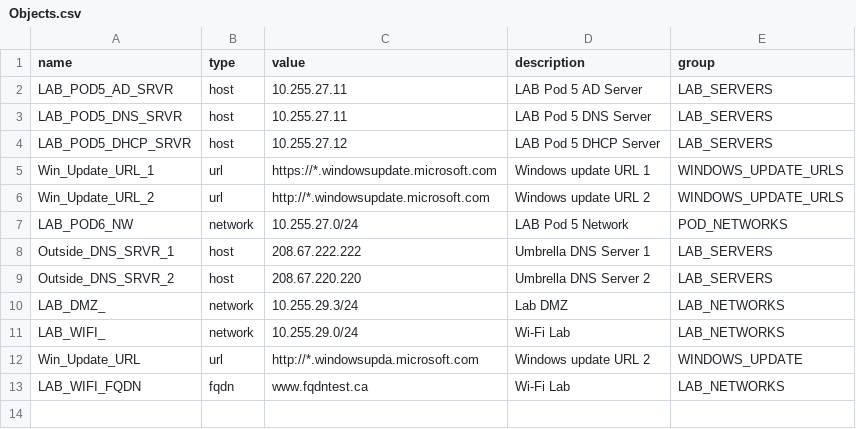
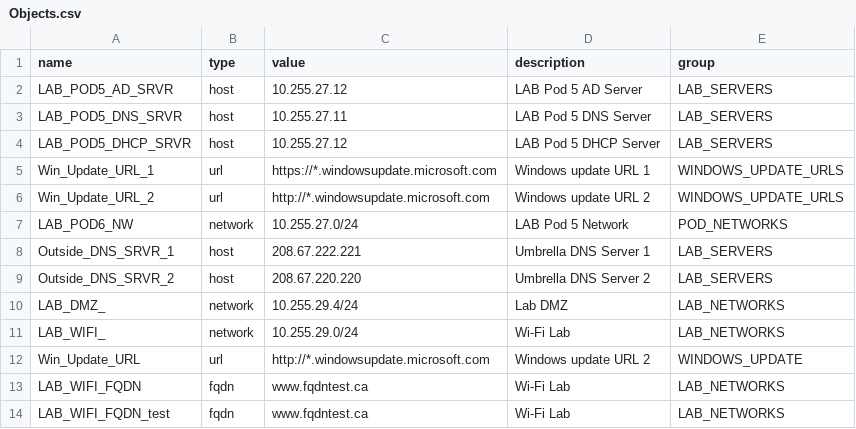
Before and after one commit to GM-GEO/Network-Provider-Deployment-Tool, a CSV file: Data/Objects.csv, drawn as a sheet.

Commit message:
Added auto and manual NAT rules in FMC, created object groups, rules, and NAT rules in Palo Alto.

```diff
--- a/Data/Objects.csv
+++ b/Data/Objects.csv
@@ -1,3 +1,3 @@
 name,type,value,description,group
-LAB_POD5_AD_SRVR,host,10.255.27.11,LAB Pod 5 AD Server,LAB_SERVERS
+LAB_POD5_AD_SRVR,host,10.255.27.12,LAB Pod 5 AD Server,LAB_SERVERS
 LAB_POD5_DNS_SRVR,host,10.255.27.11,LAB Pod 5 DNS Server,LAB_SERVERS
@@ -7,7 +7,8 @@ Win_Update_URL_2,url,http://*.windowsupdate.microsoft.com,Windows update URL 2,W
 LAB_POD6_NW,network,10.255.27.0/24,LAB Pod 5 Network,POD_NETWORKS
-Outside_DNS_SRVR_1,host,208.67.222.222,Umbrella DNS Server 1,LAB_SERVERS
+Outside_DNS_SRVR_1,host,208.67.222.221,Umbrella DNS Server 1,LAB_SERVERS
 Outside_DNS_SRVR_2,host,208.67.220.220,Umbrella DNS Server 2,LAB_SERVERS
-LAB_DMZ_,network,10.255.29.3/24,Lab DMZ,LAB_NETWORKS
+LAB_DMZ_,network,10.255.29.4/24,Lab DMZ,LAB_NETWORKS
 LAB_WIFI_,network,10.255.29.0/24,Wi-Fi Lab,LAB_NETWORKS
-Win_Update_URL,url,http://*.windowsupda.microsoft.com,Windows update URL 2,WINDOWS_UPDATE
+Win_Update_URL,url,http://*.windowsupdate.microsoft.com,Windows update URL 2,WINDOWS_UPDATE
 LAB_WIFI_FQDN,fqdn,www.fqdntest.ca,Wi-Fi Lab,LAB_NETWORKS
+LAB_WIFI_FQDN_test,fqdn,www.fqdntest.ca,Wi-Fi Lab,LAB_NETWORKS
```
Also changed, not shown: Data/Rules.csv, 7 other files.
